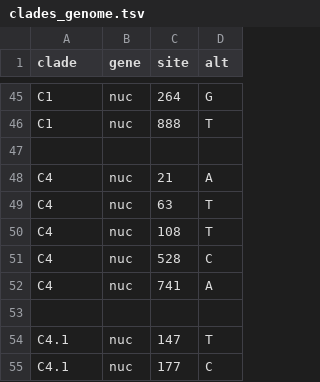
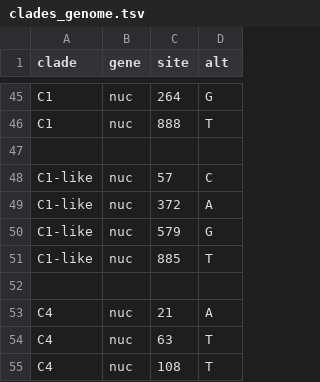
Before and after one commit to hodcroftlab/enterovirus_a71, a TSV file: vp1/config/clades_genome.tsv, drawn as a sheet; only a part is shown, gaps mark what is left out; the shorter side is filled out with more unchanged rows; the diff names each change by its address in the sheet, - before the commit and + after, or states it on an @@ line.

Commit message:
add C1-like clade to VP1

```diff
--- a/vp1/config/clades_genome.tsv
+++ b/vp1/config/clades_genome.tsv
+row 48: C1-like | nuc | 57 | C
+row 49: C1-like | nuc | 372 | A
+row 50: C1-like | nuc | 579 | G
+row 51: C1-like | nuc | 885 | T
+row 52: (empty)
```
